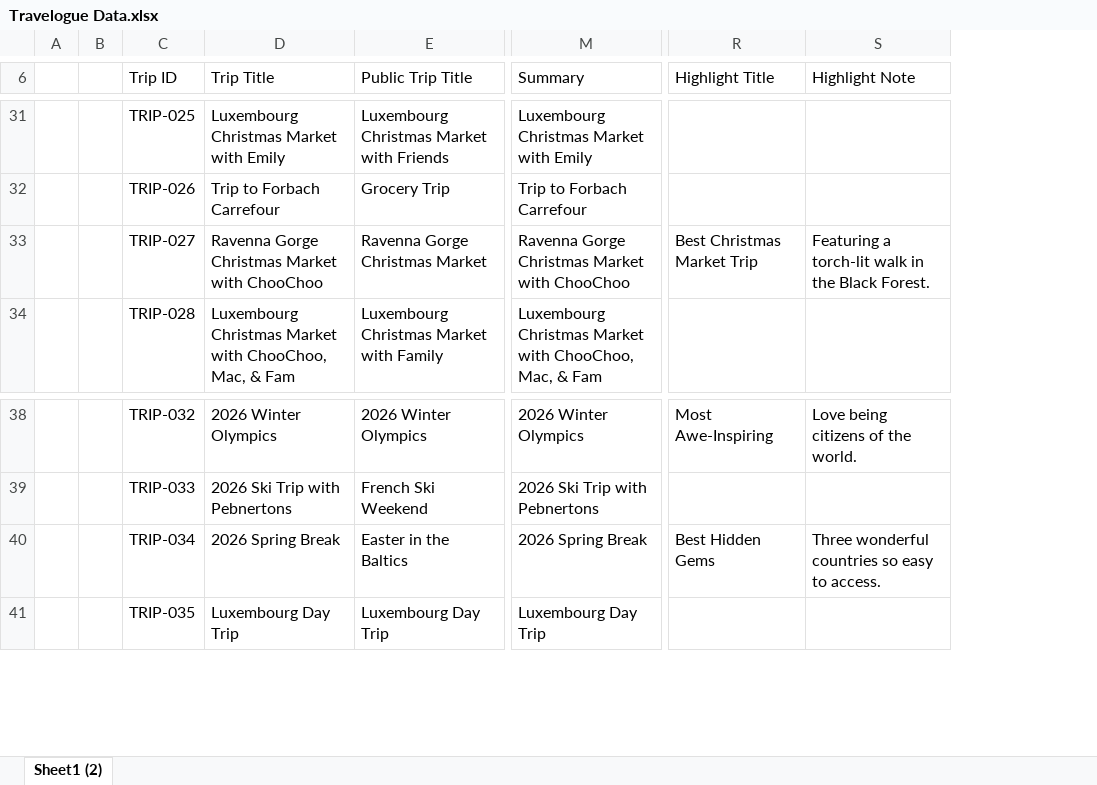
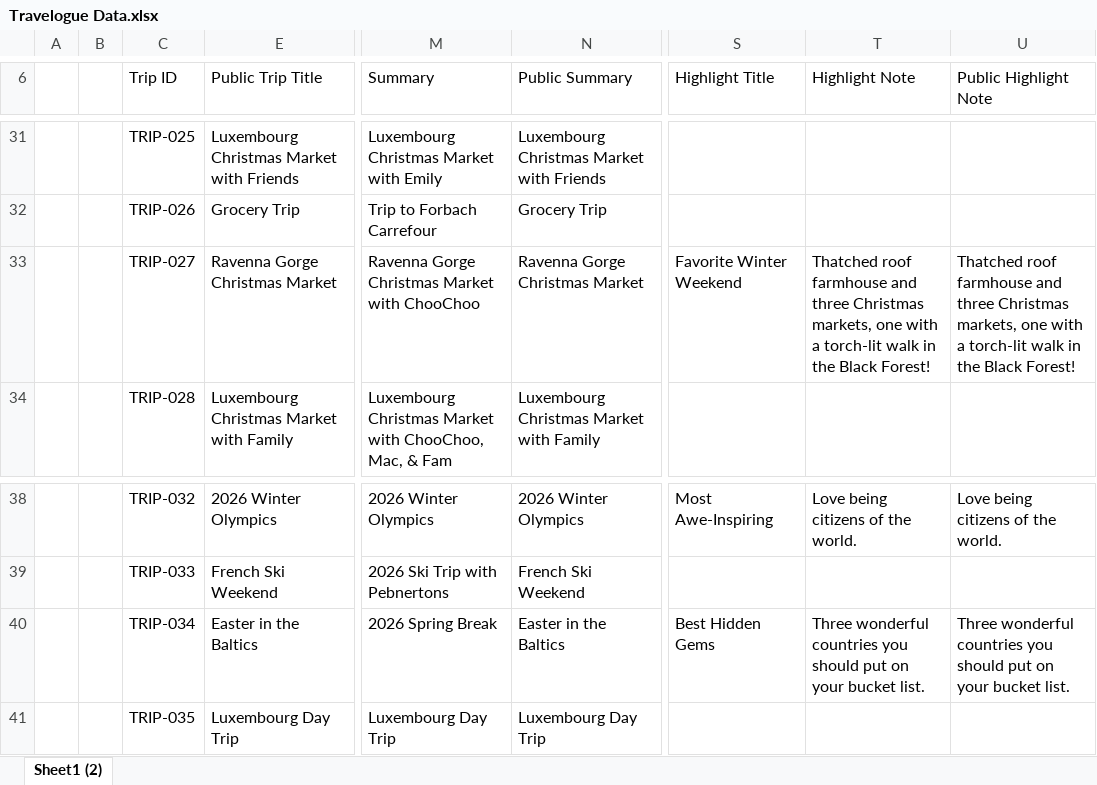
Before and after one commit to thedeadpoint/travelogue, an Excel workbook: travelogue/data/Travelogue Data.xlsx, sheet Sheet1 (2), drawn as a sheet; only a part is shown, gaps mark what is left out; values as stored, in another font and other column widths than the file's, no borders; table styles not drawn; removed rows and columns are numbered as before the commit, all else as after; the diff covers the shown part only; the diff names each change by its address in the sheet, - before the commit and + after, or states it on an @@ line.

Commit message:
Version 1.0 - Create privacy-safe public Travelogue build

```diff
--- a/travelogue/data/Travelogue Data.xlsx (sheet Sheet1 (2))
+++ b/travelogue/data/Travelogue Data.xlsx (sheet Sheet1 (2))
@@ column D (Trip Title) hidden, rows 31-34: Luxembourg Christmas Market with Emily | Trip to Forbach Carrefour | Ravenna Gorge Christmas Market with ChooChoo | Luxembourg Christmas Market with ChooChoo, Mac, & Fam; rows 38-41: 2026 Winter Olympics | 2026 Ski Trip with Pebnertons | 2026 Spring Break | Luxembourg Day Trip @@
+column N (Public Summary), rows 31-34: Luxembourg Christmas Market with Friends | Grocery Trip | Ravenna Gorge Christmas Market | Luxembourg Christmas Market with Family; rows 38-41: 2026 Winter Olympics | French Ski Weekend | Easter in the Baltics | Luxembourg Day Trip
+column U (Public Highlight Note), row 33: Thatched roof farmhouse and three Christmas markets, one with a torch-lit walk in the Black Forest!; rows 38-40: Love being citizens of the world. |  | Three wonderful countries you should put on your bucket list.
-S33 (Highlight Title): Best Christmas Market Trip
+S33 (Highlight Title): Favorite Winter Weekend
-T33 (Highlight Note): Featuring a torch-lit walk in the Black Forest.
+T33 (Highlight Note): Thatched roof farmhouse and three Christmas markets, one with a torch-lit walk in the Black Forest!
-T40 (Highlight Note): …wonderful countries so easy to access.
+T40 (Highlight Note): …wonderful countries you should put on your bucket list.
```
Also changed, not shown: 4 removed rows and 25 edited cells elsewhere in this sheet, hidden cells, 9 other files.
